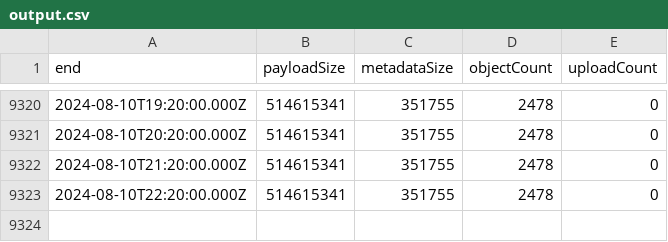
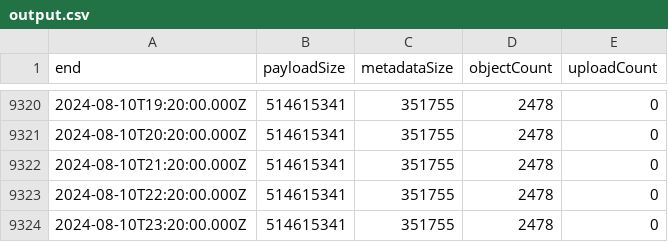
Before and after one commit to Srgr0/misskey_cloudflare-r2-usage, a CSV file: output.csv, drawn as a sheet; only a part is shown, gaps mark what is left out; the diff names each change by its address in the sheet, - before the commit and + after, or states it on an @@ line.

```diff
--- a/output.csv
+++ b/output.csv
+row 9324: 2024-08-10T23:20:00.000Z | 514615341 | 351755 | 2478 | 0
```
